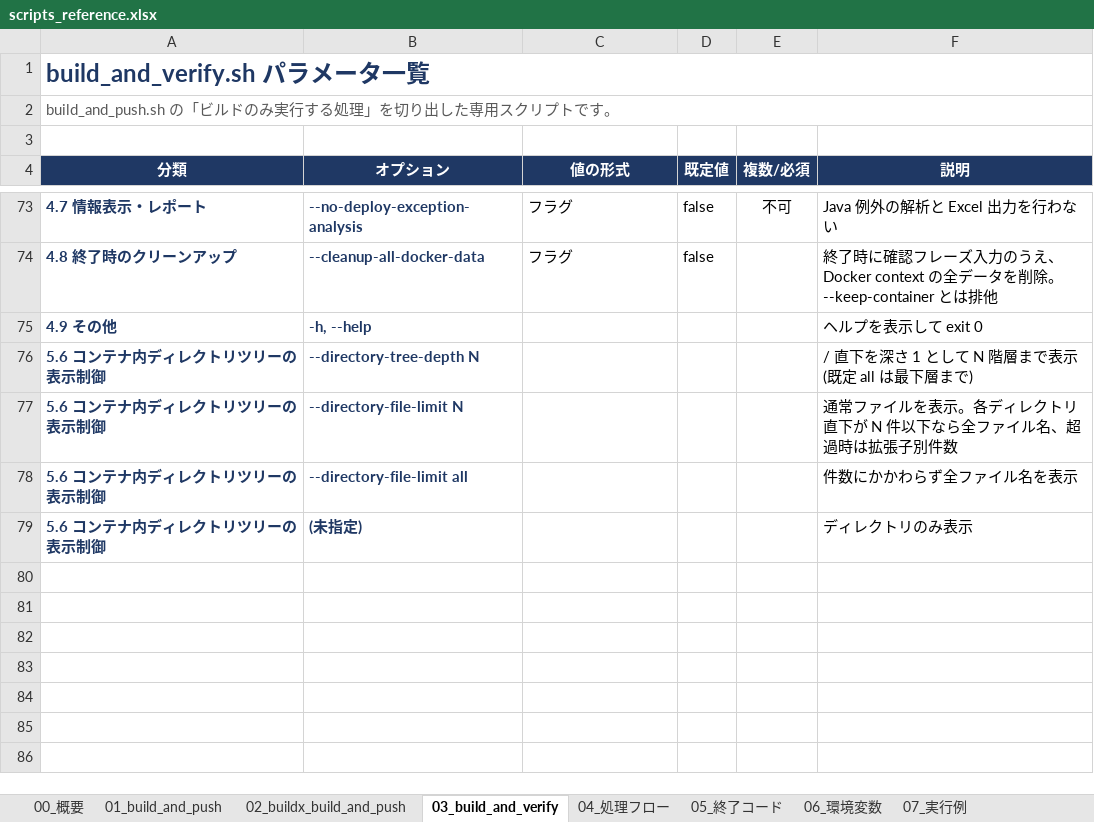
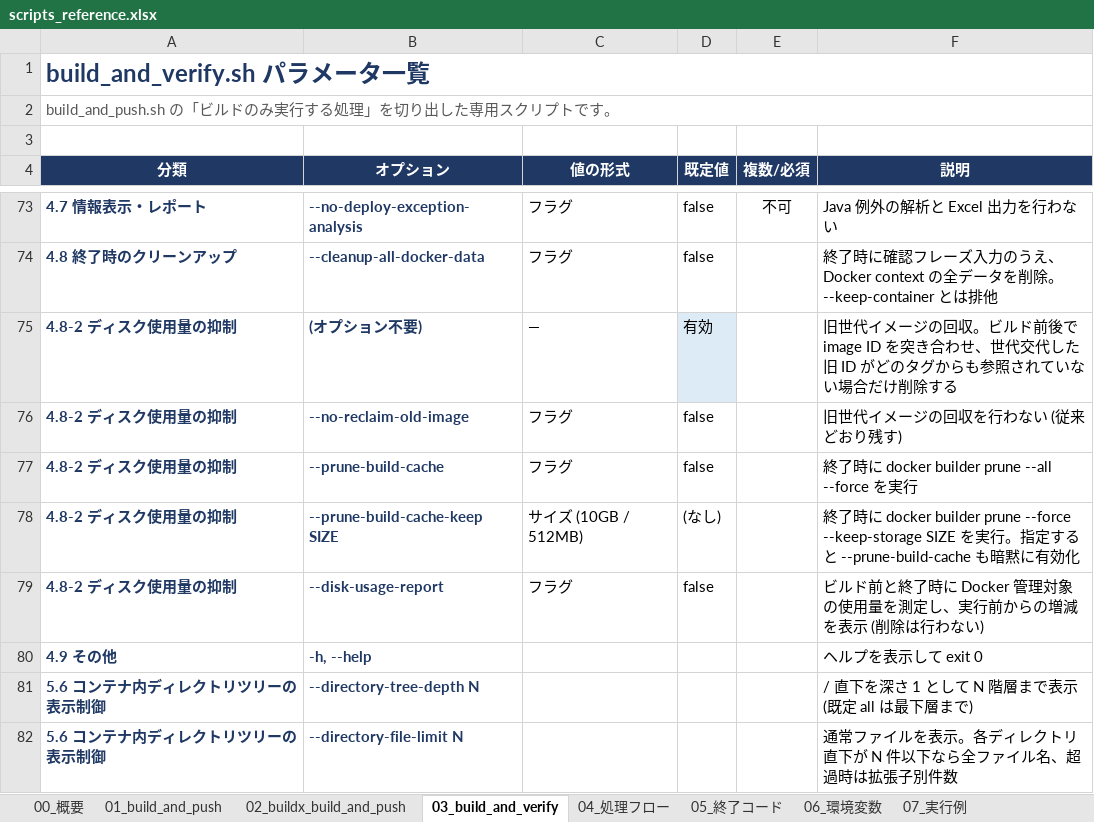
Before and after one commit to ProjectRubyRing/Container_Compose_Build_Push_v2_from_Codex, an Excel workbook: docs/scripts_reference.xlsx, sheet 03_build_and_verify, drawn as a sheet; only a part is shown, gaps mark what is left out; the shorter side is filled out with more unchanged rows; values as stored, in another font and other column widths than the file's, no borders; the diff names each change by its address in the sheet, - before the commit and + after, or states it on an @@ line.

```diff
--- a/docs/scripts_reference.xlsx (sheet 03_build_and_verify)
+++ b/docs/scripts_reference.xlsx (sheet 03_build_and_verify)
+row 75: 4.8-2 ディスク使用量の抑制 | (オプション不要) | — | 有効 |  | 旧世代イメージの回収。ビルド前後で image ID を突き合わせ、世代交代した旧 ID がどのタグからも参照されていない場合だけ削除する
+row 76: 4.8-2 ディスク使用量の抑制 | --no-reclaim-old-image | フラグ | false |  | 旧世代イメージの回収を行わない (従来どおり残す)
+row 77: 4.8-2 ディスク使用量の抑制 | --prune-build-cache | フラグ | false |  | 終了時に docker builder prune --all --force を実行
+row 78: 4.8-2 ディスク使用量の抑制 | --prune-build-cache-keep SIZE | サイズ (10GB / 512MB) | (なし) |  | 終了時に docker builder prune --force --keep-storage SIZE を実行。指定すると --prune-build-cache も暗黙に有効化
+row 79: 4.8-2 ディスク使用量の抑制 | --disk-usage-report | フラグ | false |  | ビルド前と終了時に Docker 管理対象の使用量を測定し、実行前からの増減を表示 (削除は行わない)
```
Also changed, not shown: sheet 07_実行例, sheet 04_処理フロー, sheet 00_概要, docs/build_and_push_guide.xlsx, docs/build_and_verify_guide.xlsx, 9 other files.
